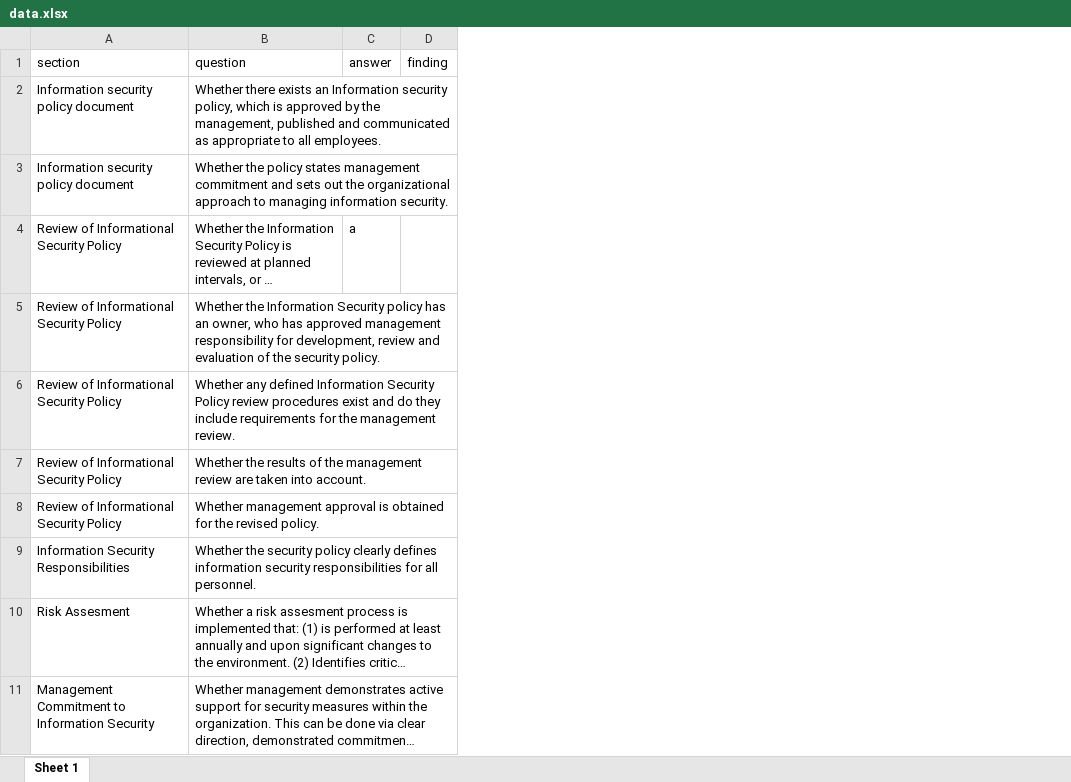
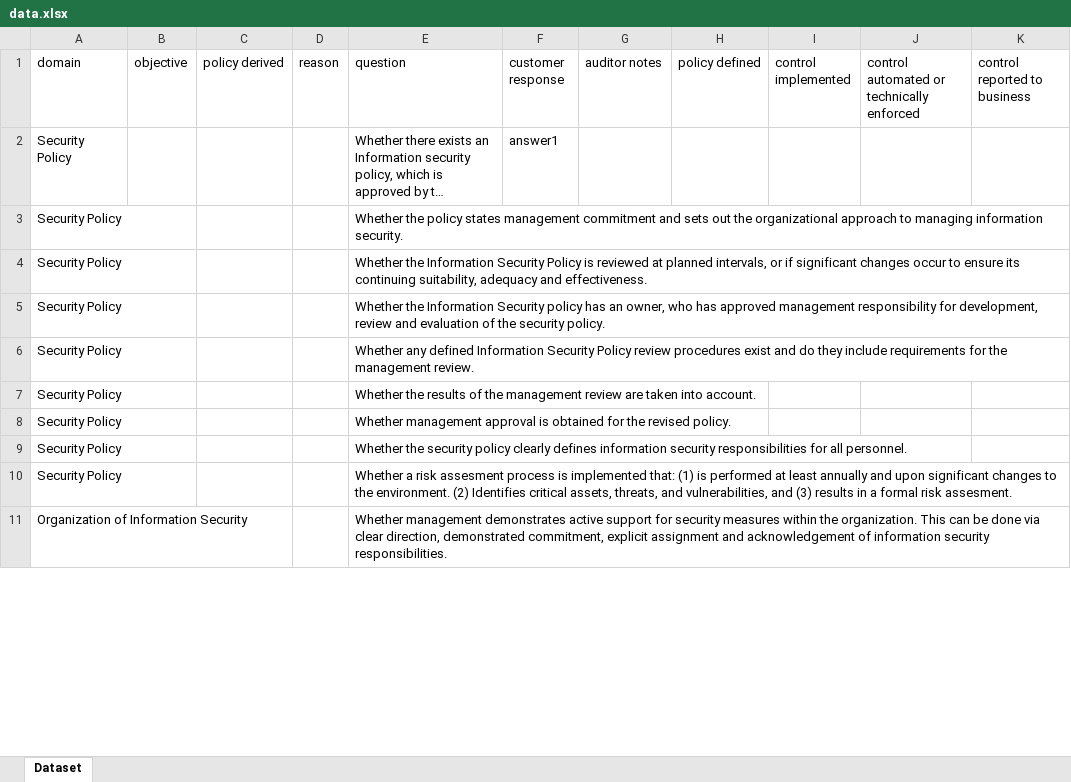
Before and after one commit to CriteraGroup/cgapp, an Excel workbook: data.xlsx, sheet Dataset, drawn as a sheet; only a part is shown; long unchanged cells end in …; values as stored, in another font and other column widths than the file's, no borders; removed rows and columns are numbered as before the commit, all else as after; the diff names each change by its address in the sheet, - before the commit and + after, or states it on an @@ line.

Commit message:
folterung(enhancement): Add per domain question tracking

```diff
--- a/data.xlsx (sheet Dataset)
+++ b/data.xlsx (sheet Dataset)
-sheet tab: Sheet 1
+sheet tab: Dataset
-column A (section), rows 2-11: Information security policy document | Information security policy document | Review of Informational Security Policy | Review of Informational Security Policy | Review of Informational Security Policy | Review of Informational Security Policy | Review of Informational Security Policy | Information Security Responsibilities | Risk Assesment | Management Commitment to Information Security
+column A (domain), rows 2-11: Security Policy | Security Policy | Security Policy | Security Policy | Security Policy | Security Policy | Security Policy | Security Policy | Security Policy | Organization of Information Security
+column B (objective), empty
+column C (policy derived), empty
+column D (reason), empty
-column C (answer), row 4: a
-column D (finding), empty
+column F (customer response), row 2: answer1
+column G (auditor notes), empty
+column H (policy defined), empty
+column I (control implemented), empty
+column J, row 1: control automated or technically enforced
+column K (control reported to business), empty
```
Also changed, not shown: 17 other files.
